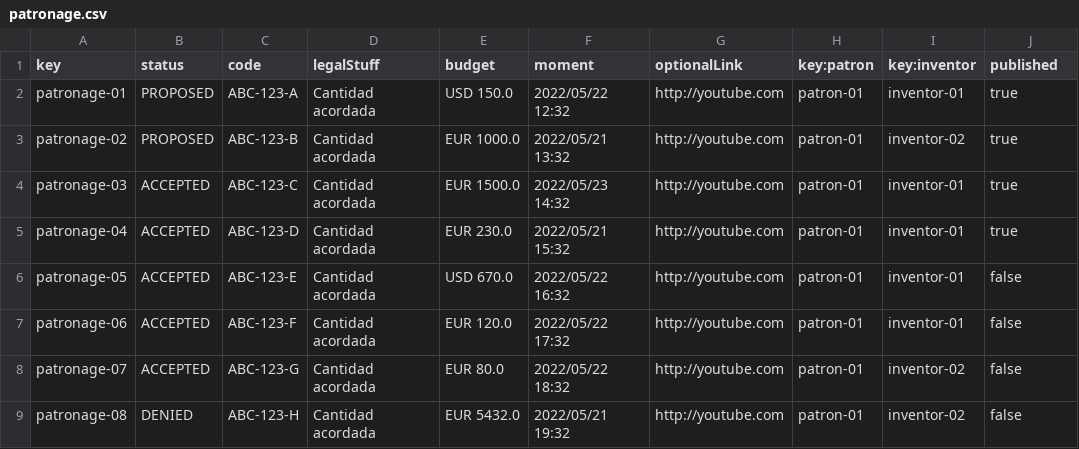
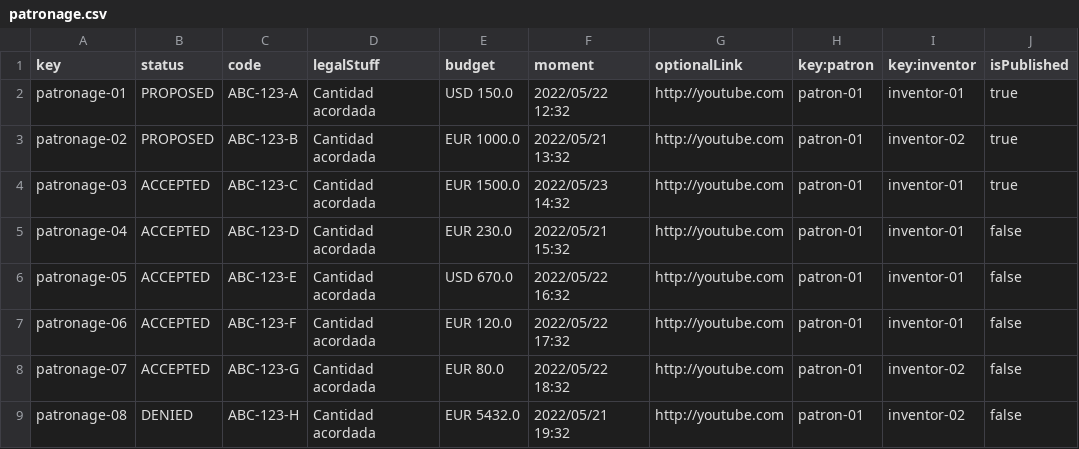
Before and after one commit to cesargaldor/Acme-Toolkits-E5.03, a CSV file: src/main/webapp/WEB-INF/resources/sample-data/patronage.csv, drawn as a sheet.

Commit message:
Accept or deny patronage by inventor aun no funcional (fallo en base de datos)

```diff
--- a/src/main/webapp/WEB-INF/resources/sample-data/patronage.csv
+++ b/src/main/webapp/WEB-INF/resources/sample-data/patronage.csv
@@ -1,2 +1,2 @@
-key,status,code,legalStuff,budget,moment,optionalLink,key:patron,key:inventor,published
+key,status,code,legalStuff,budget,moment,optionalLink,key:patron,key:inventor,isPublished
 patronage-01,PROPOSED,ABC-123-A,Cantidad acordada,USD 150.0,2022/05/22 12:32,http://youtube.com,patron-01,inventor-01,true
@@ -4,3 +4,3 @@ patronage-02,PROPOSED,ABC-123-B,Cantidad acordada,EUR 1000.0,2022/05/21 13:32,ht
 patronage-03,ACCEPTED,ABC-123-C,Cantidad acordada,EUR 1500.0,2022/05/23 14:32,http://youtube.com,patron-01,inventor-01,true
-patronage-04,ACCEPTED,ABC-123-D,Cantidad acordada,EUR 230.0,2022/05/21 15:32,http://youtube.com,patron-01,inventor-01,true
+patronage-04,ACCEPTED,ABC-123-D,Cantidad acordada,EUR 230.0,2022/05/21 15:32,http://youtube.com,patron-01,inventor-01,false
 patronage-05,ACCEPTED,ABC-123-E,Cantidad acordada,USD 670.0,2022/05/22 16:32,http://youtube.com,patron-01,inventor-01,false
```
Also changed, not shown: 9 other files.
